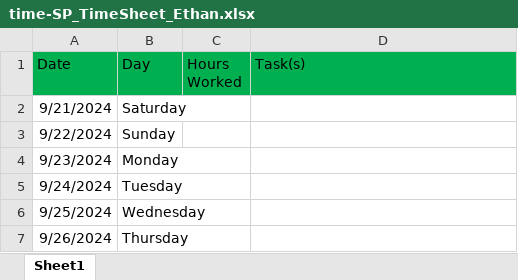
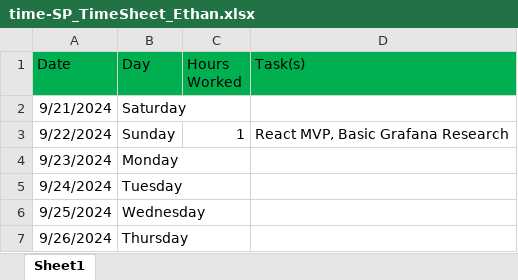
Before and after one commit to The-Nimbus-Navigators/senior-project-website, an Excel workbook: src/assets/timesheets/time-SP_TimeSheet_Ethan.xlsx, sheet Sheet1, drawn as a sheet; only a part is shown; values as stored, in another font and other column widths than the file's, no borders; the diff names each change by its address in the sheet, - before the commit and + after, or states it on an @@ line.

Commit message:
Ethan - New Hours

```diff
--- a/src/assets/timesheets/time-SP_TimeSheet_Ethan.xlsx (sheet Sheet1)
+++ b/src/assets/timesheets/time-SP_TimeSheet_Ethan.xlsx (sheet Sheet1)
-C3 (Hours Worked): (empty)
+C3 (Hours Worked): 1
-D3 (Task(s)): (empty)
+D3 (Task(s)): React MVP, Basic Grafana Research
```
